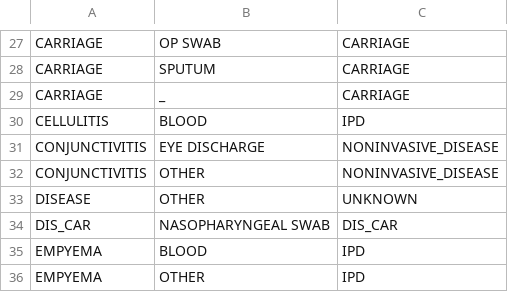
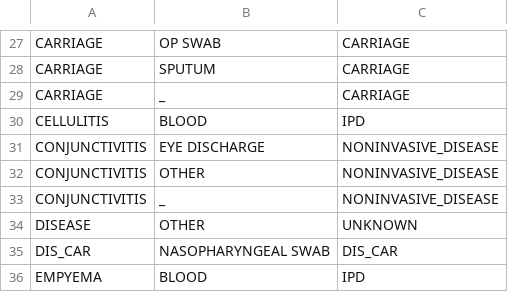
Before and after one commit to sanger-bentley-group/gps-database-processor, a CSV file: data/manifestations.csv, drawn as a sheet; only a part is shown, gaps mark what is left out; the shorter side is filled out with more unchanged rows; the diff names each change by its address in the sheet, - before the commit and + after, or states it on an @@ line.

Commit message:
Add new manifestation

```diff
--- a/data/manifestations.csv
+++ b/data/manifestations.csv
+row 33: CONJUNCTIVITIS | _ | NONINVASIVE_DISEASE
```
